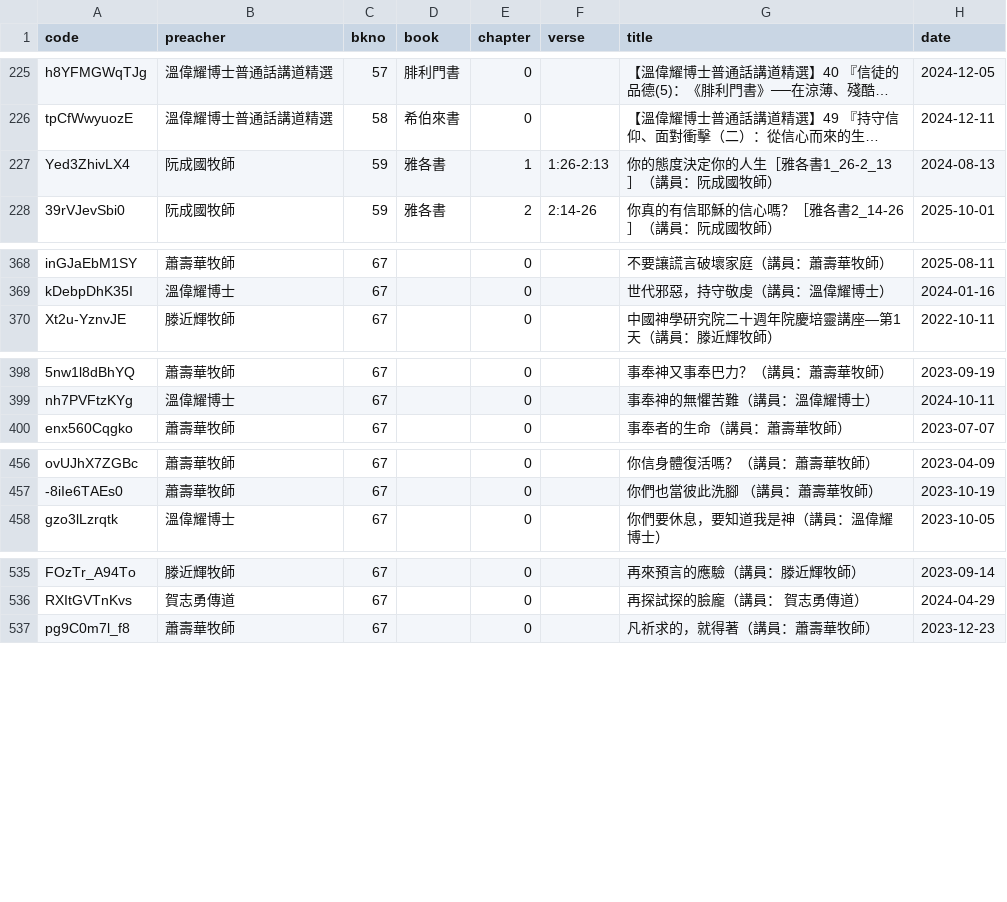
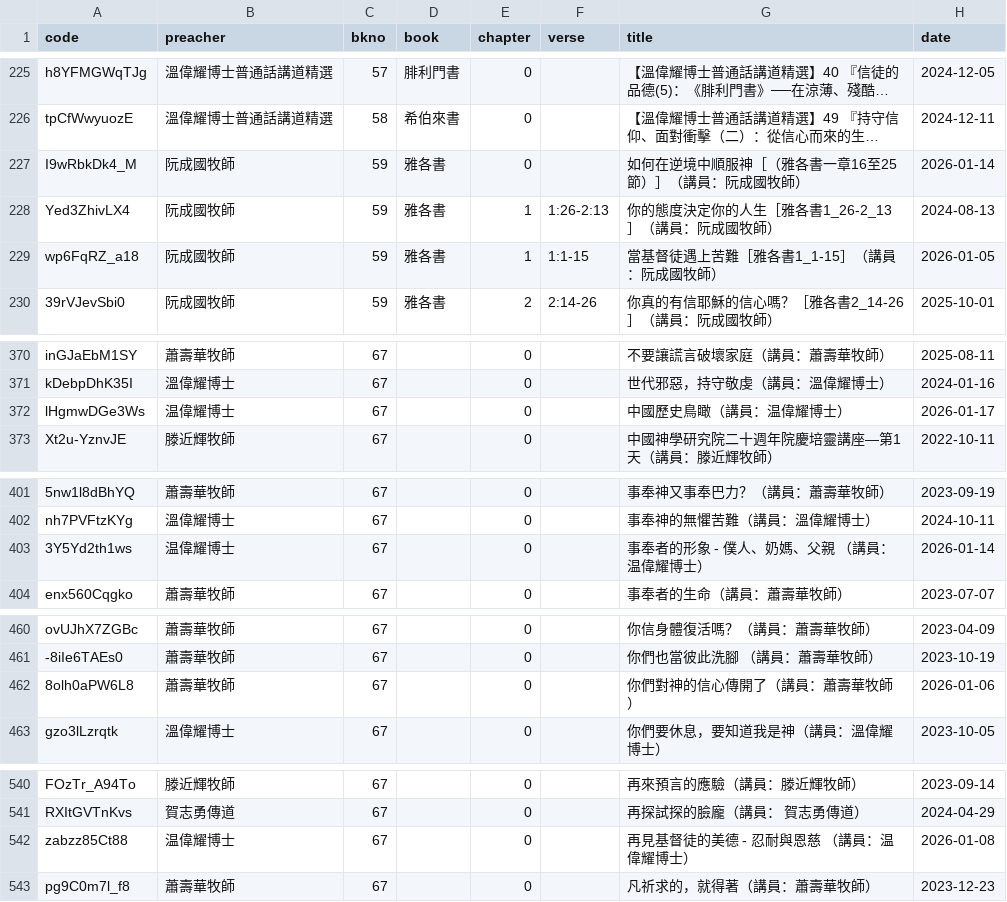
Before and after one commit to michaelchanwahyan/sermon-app, a CSV file: projects/ACSMHK/index_byb.csv, drawn as a sheet; only a part is shown, gaps mark what is left out; long unchanged cells end in …; the diff covers the shown part only; the diff names each change by its address in the sheet, - before the commit and + after, or states it on an @@ line.

```diff
--- a/projects/ACSMHK/index_byb.csv
+++ b/projects/ACSMHK/index_byb.csv
+row 227: I9wRbkDk4_M | 阮成國牧師 | 59 | 雅各書 | 0 |  | 如何在逆境中順服神［（雅各書一章16至25節）］（講員：阮成國牧師） | 2026-01-14
+row 229: wp6FqRZ_a18 | 阮成國牧師 | 59 | 雅各書 | 1 | 1:1-15 | 當基督徒遇上苦難［雅各書1_1-15］（講員：阮成國牧師） | 2026-01-05
+row 372: lHgmwDGe3Ws | 温偉耀博士 | 67 |  | 0 |  | 中國歷史鳥瞰（講員：温偉耀博士） | 2026-01-17
+row 403: 3Y5Yd2th1ws | 温偉耀博士 | 67 |  | 0 |  | 事奉者的形象 - 僕人、奶媽、父親 （講員：温偉耀博士） | 2026-01-14
+row 462: 8olh0aPW6L8 | 蕭壽華牧師 | 67 |  | 0 |  | 你們對神的信心傳開了（講員：蕭壽華牧師） | 2026-01-06
+row 542: zabzz85Ct88 | 温偉耀博士 | 67 |  | 0 |  | 再見基督徒的美德 - 忍耐與恩慈 （講員：温偉耀博士） | 2026-01-08
```
Also changed, not shown: 12 added rows elsewhere in this file, projects/ACSMHK/index_byn.csv, projects/ACSMHK/index_byp.csv, 17 other files.
